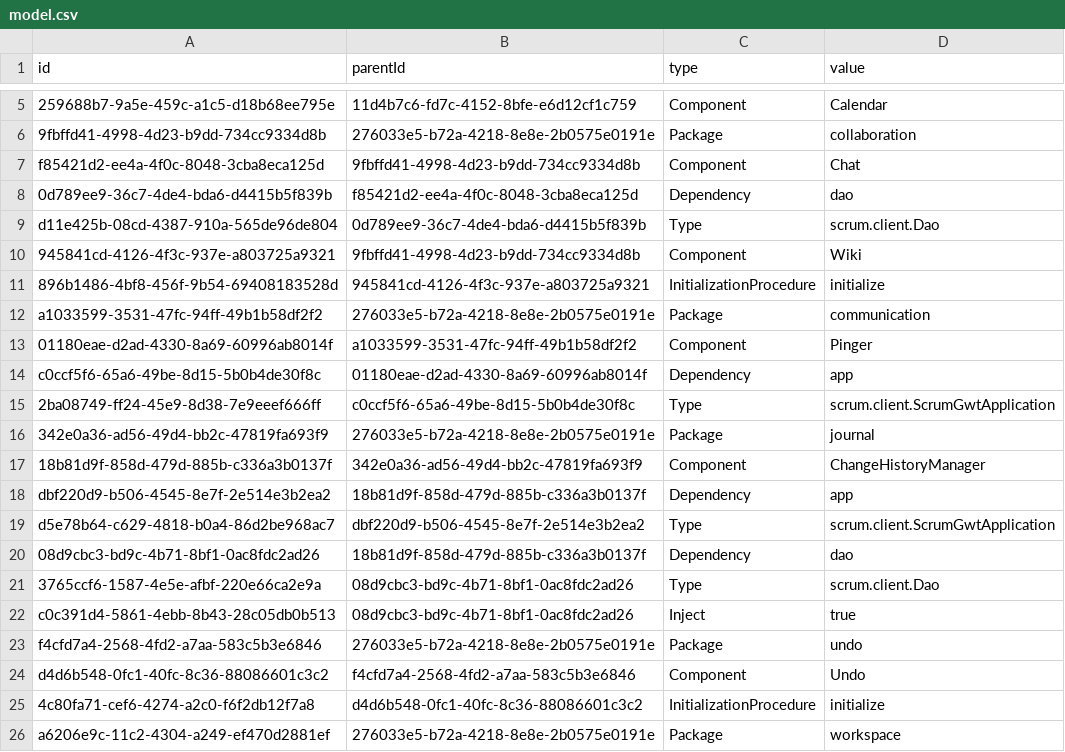
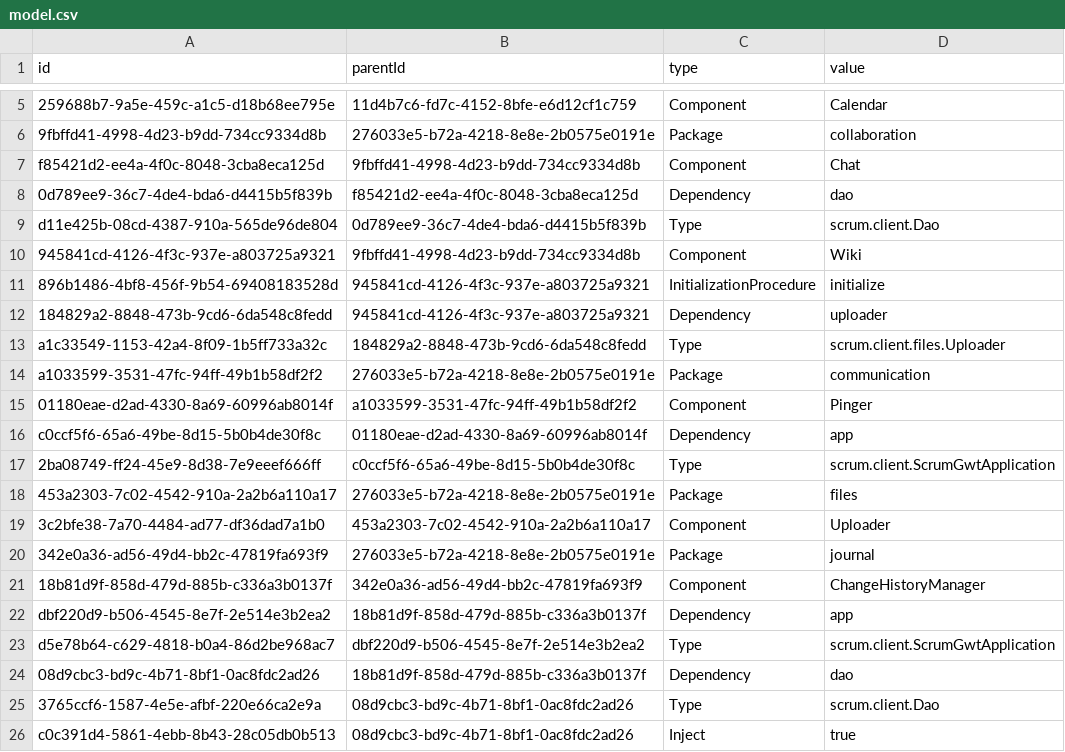
Before and after one commit to hogi/kunagi, a CSV file: src/model.csv, drawn as a sheet; only a part is shown, gaps mark what is left out; the shorter side is filled out with more unchanged rows; the diff names each change by its address in the sheet, - before the commit and + after, or states it on an @@ line.

Commit message:
refactoring
git-svn-id: https://servisto.de/svn/share/trunk/scrum@3429 15bc23fa-3125-0410-a1f3-bdc40dbf1900

```diff
--- a/src/model.csv
+++ b/src/model.csv
+row 12: 184829a2-8848-473b-9cd6-6da548c8fedd | 945841cd-4126-4f3c-937e-a803725a9321 | Dependency | uploader
+row 13: a1c33549-1153-42a4-8f09-1b5ff733a32c | 184829a2-8848-473b-9cd6-6da548c8fedd | Type | scrum.client.files.Uploader
+row 18: 453a2303-7c02-4542-910a-2a2b6a110a17 | 276033e5-b72a-4218-8e8e-2b0575e0191e | Package | files
+row 19: 3c2bfe38-7a70-4484-ad77-df36dad7a1b0 | 453a2303-7c02-4542-910a-2a2b6a110a17 | Component | Uploader
```
Also changed, not shown: 11 other files.
